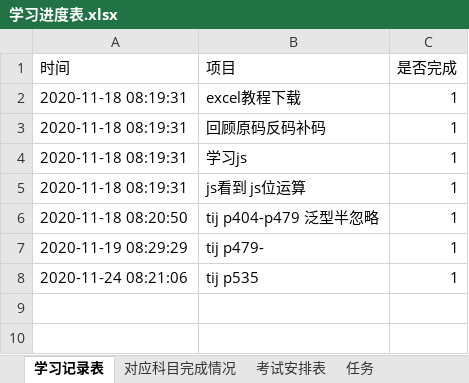
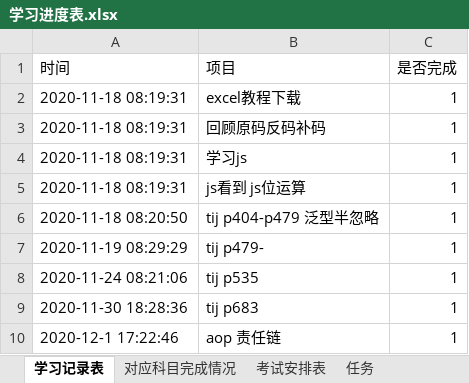
Before and after one commit to PalmerSheng/programfile, an Excel workbook: 学习进度表.xlsx, sheet 学习记录表, drawn as a sheet; values as stored, in another font and other column widths than the file's, no borders; the diff names each change by its address in the sheet, - before the commit and + after, or states it on an @@ line.

```diff
--- a/学习进度表.xlsx (sheet 学习记录表)
+++ b/学习进度表.xlsx (sheet 学习记录表)
+row 9: 2020-11-30 18:28:36 | tij p683 | 1
+row 10: 2020-12-1 17:22:46 | aop 责任链 | 1
```
Also changed, not shown: sheet 对应科目完成情况, 5 other files.
